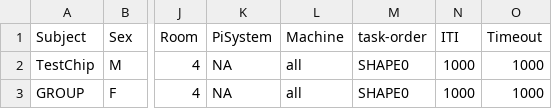
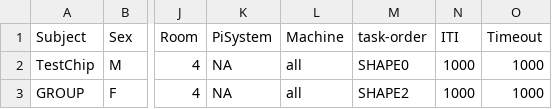
Before and after one commit to Pierre-Lab-UW/ChimpPygames, a CSV file: primate_params.csv, drawn as a sheet; only a part is shown, gaps mark what is left out; the diff names each change by its address in the sheet, - before the commit and + after, or states it on an @@ line.

```diff
--- a/primate_params.csv
+++ b/primate_params.csv
-M3 (task-order): SHAPE0
+M3 (task-order): SHAPE2
```
Also changed, not shown: 1 other file.
